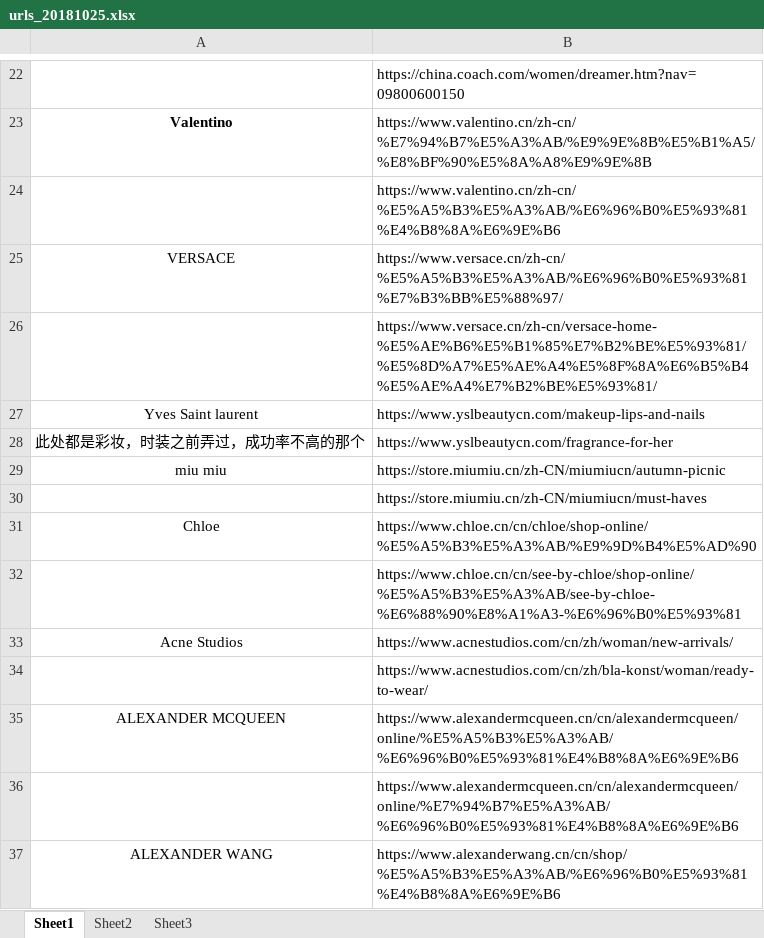
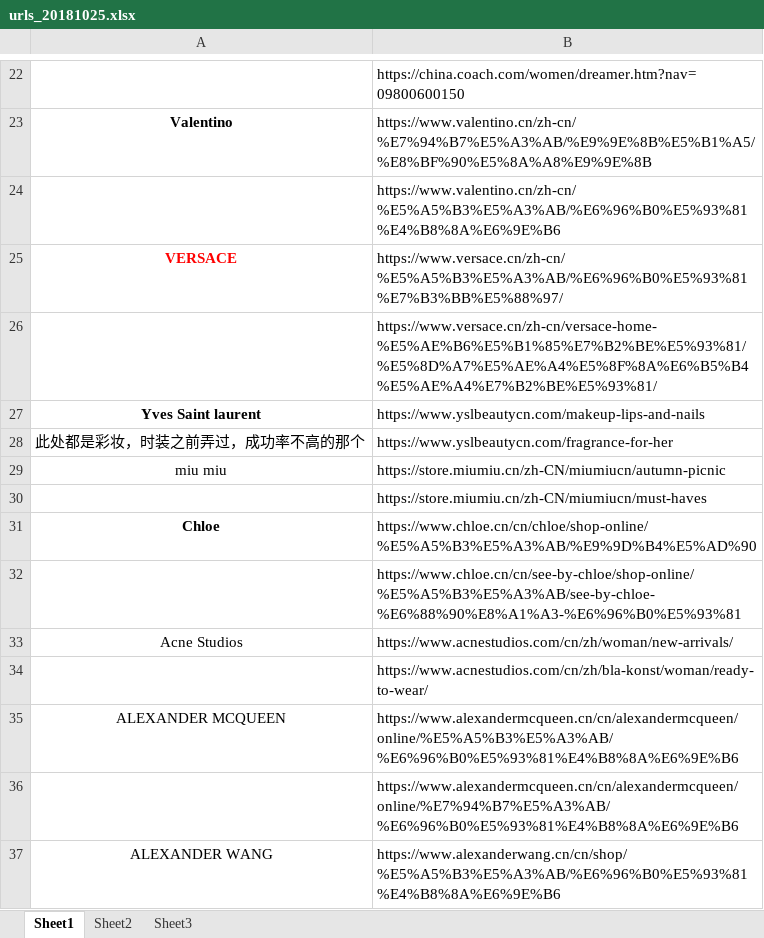
Before and after one commit to yingl/ofashion_spider, an Excel workbook: urls_20181025.xlsx, sheet Sheet1, drawn as a sheet; only a part is shown, gaps mark what is left out; values as stored, in another font and other column widths than the file's, no borders; the diff names each change by its address in the sheet, - before the commit and + after, or states it on an @@ line.

```diff
--- a/urls_20181025.xlsx (sheet Sheet1)
+++ b/urls_20181025.xlsx (sheet Sheet1)
@@ A25 bold: off → on, text colour: black → #FF0000 @@
-A27 bold: off
+A27 bold: on
-A31 bold: off
+A31 bold: on
```
Also changed, not shown: 3 other files.
